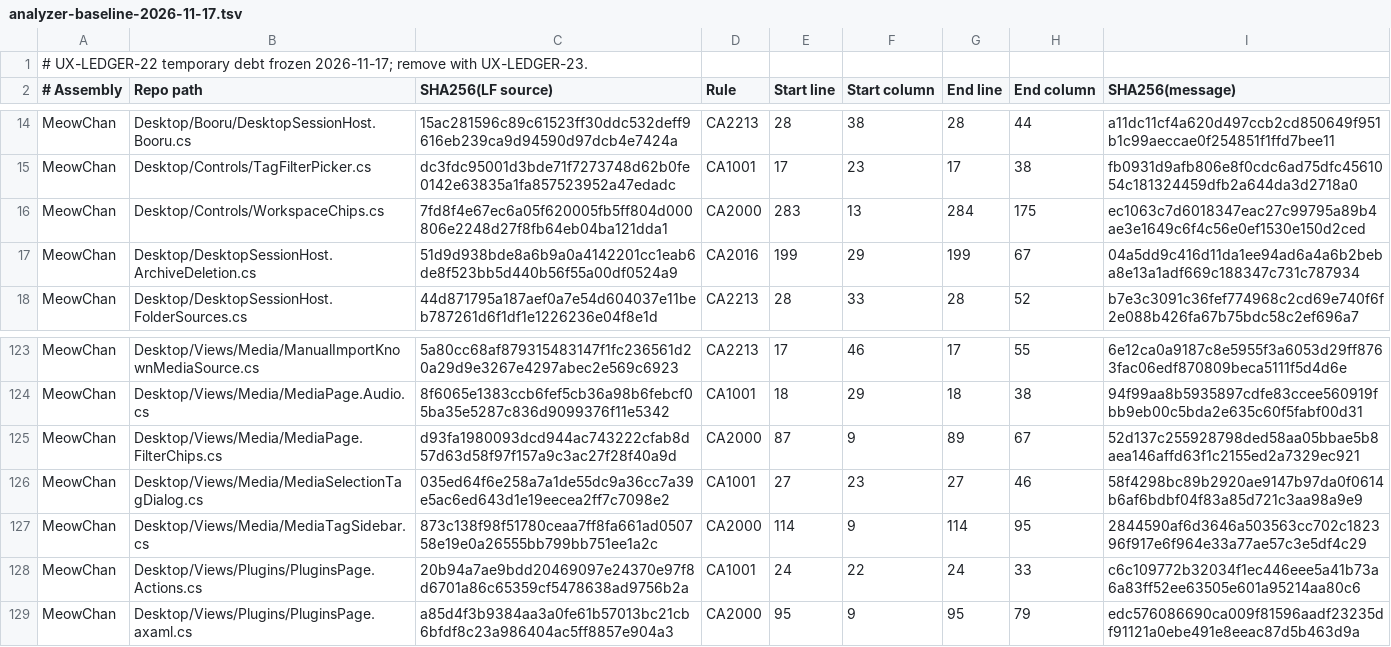
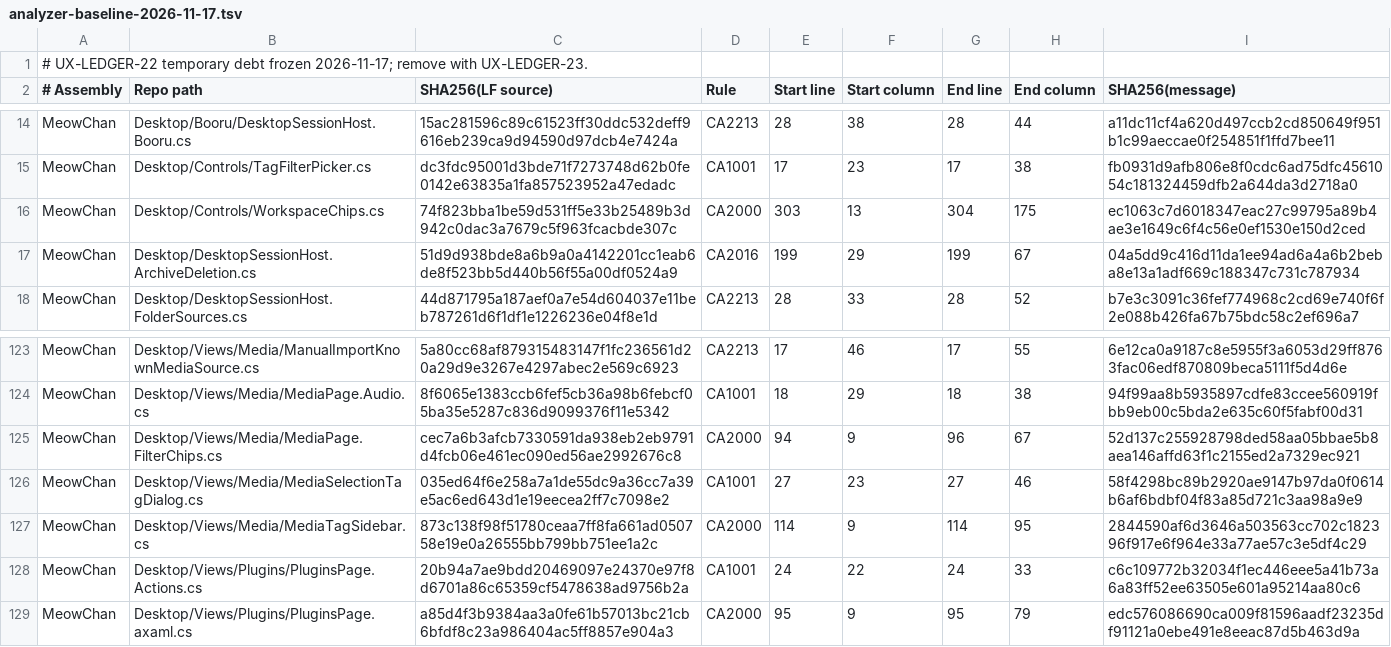
Before and after one commit to grassmann-it/MeowChan, a TSV file: build/analyzer-baseline-2026-11-17.tsv, drawn as a sheet; only a part is shown, gaps mark what is left out.

```diff
--- a/build/analyzer-baseline-2026-11-17.tsv
+++ b/build/analyzer-baseline-2026-11-17.tsv
@@ -15,3 +15,3 @@ MeowChan	Desktop/Booru/DesktopSessionHost.Booru.cs	15ac281596c89c61523ff30ddc532
 MeowChan	Desktop/Controls/TagFilterPicker.cs	dc3fdc95001d3bde71f7273748d62b0fe0142e63835a1fa857523952a47edadc	CA1001	17	23	17	38	fb0931d9afb806e8f0cdc6ad75dfc4561054c181324459dfb2a644da3d2718a0
-MeowChan	Desktop/Controls/WorkspaceChips.cs	7fd8f4e67ec6a05f620005fb5ff804d000806e2248d27f8fb64eb04ba121dda1	CA2000	283	13	284	175	ec1063c7d6018347eac27c99795a89b4ae3e1649c6f4c56e0ef1530e150d2ced
+MeowChan	Desktop/Controls/WorkspaceChips.cs	74f823bba1be59d531ff5e33b25489b3d942c0dac3a7679c5f963fcacbde307c	CA2000	303	13	304	175	ec1063c7d6018347eac27c99795a89b4ae3e1649c6f4c56e0ef1530e150d2ced
 MeowChan	Desktop/DesktopSessionHost.ArchiveDeletion.cs	51d9d938bde8a6b9a0a4142201cc1eab6de8f523bb5d440b56f55a00df0524a9	CA2016	199	29	199	67	04a5dd9c416d11da1ee94ad6a4a6b2beba8e13a1adf669c188347c731c787934
@@ -124,3 +124,3 @@ MeowChan	Desktop/Views/Media/ManualImportKnownMediaSource.cs	5a80cc68af879315483
 MeowChan	Desktop/Views/Media/MediaPage.Audio.cs	8f6065e1383ccb6fef5cb36a98b6febcf05ba35e5287c836d9099376f11e5342	CA1001	18	29	18	38	94f99aa8b5935897cdfe83ccee560919fbb9eb00c5bda2e635c60f5fabf00d31
-MeowChan	Desktop/Views/Media/MediaPage.FilterChips.cs	d93fa1980093dcd944ac743222cfab8d57d63d58f97f157a9c3ac27f28f40a9d	CA2000	87	9	89	67	52d137c255928798ded58aa05bbae5b8aea146affd63f1c2155ed2a7329ec921
+MeowChan	Desktop/Views/Media/MediaPage.FilterChips.cs	cec7a6b3afcb7330591da938eb2eb9791d4fcb06e461ec090ed56ae2992676c8	CA2000	94	9	96	67	52d137c255928798ded58aa05bbae5b8aea146affd63f1c2155ed2a7329ec921
 MeowChan	Desktop/Views/Media/MediaSelectionTagDialog.cs	035ed64f6e258a7a1de55dc9a36cc7a39e5ac6ed643d1e19eecea2ff7c7098e2	CA1001	27	23	27	46	58f4298bc89b2920ae9147b97da0f0614b6af6bdbf04f83a85d721c3aa98a9e9
```
Also changed, not shown: 5 other files.
